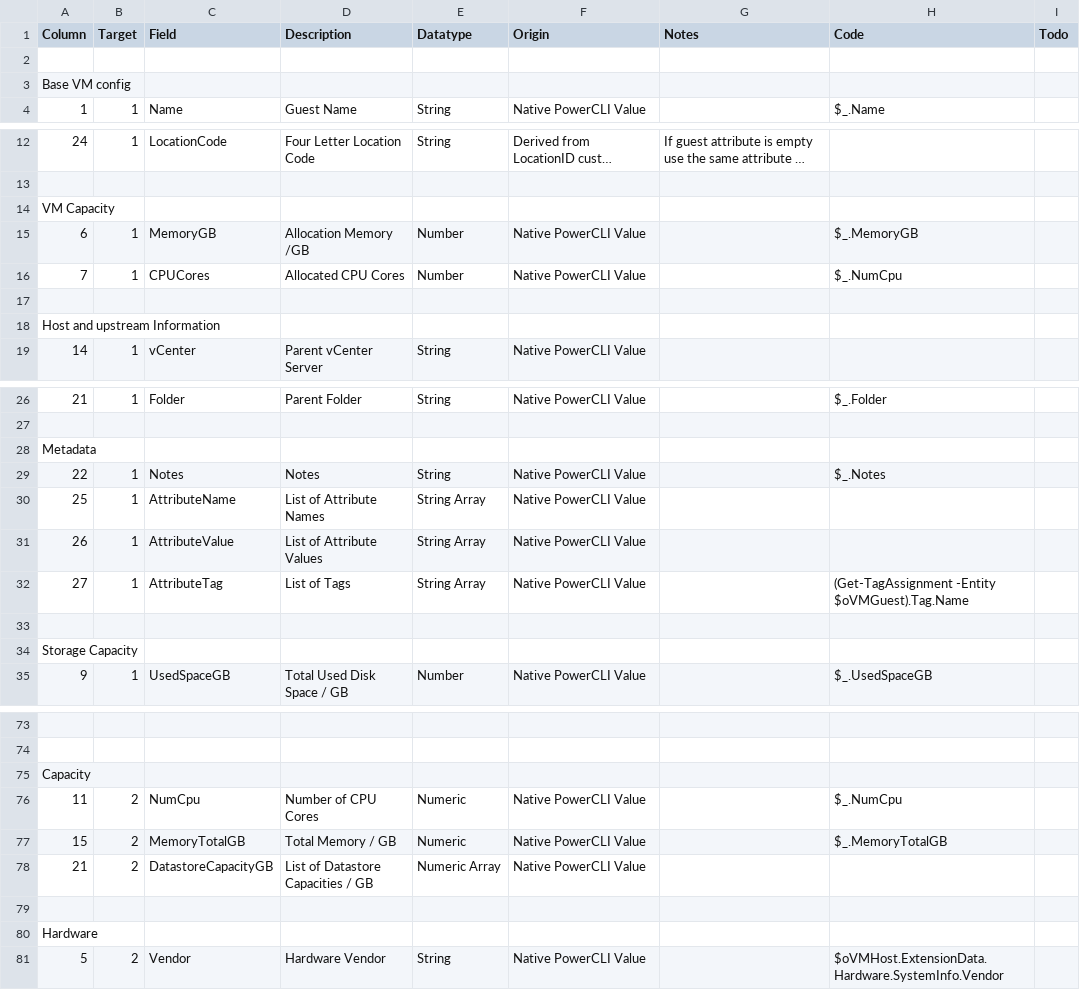
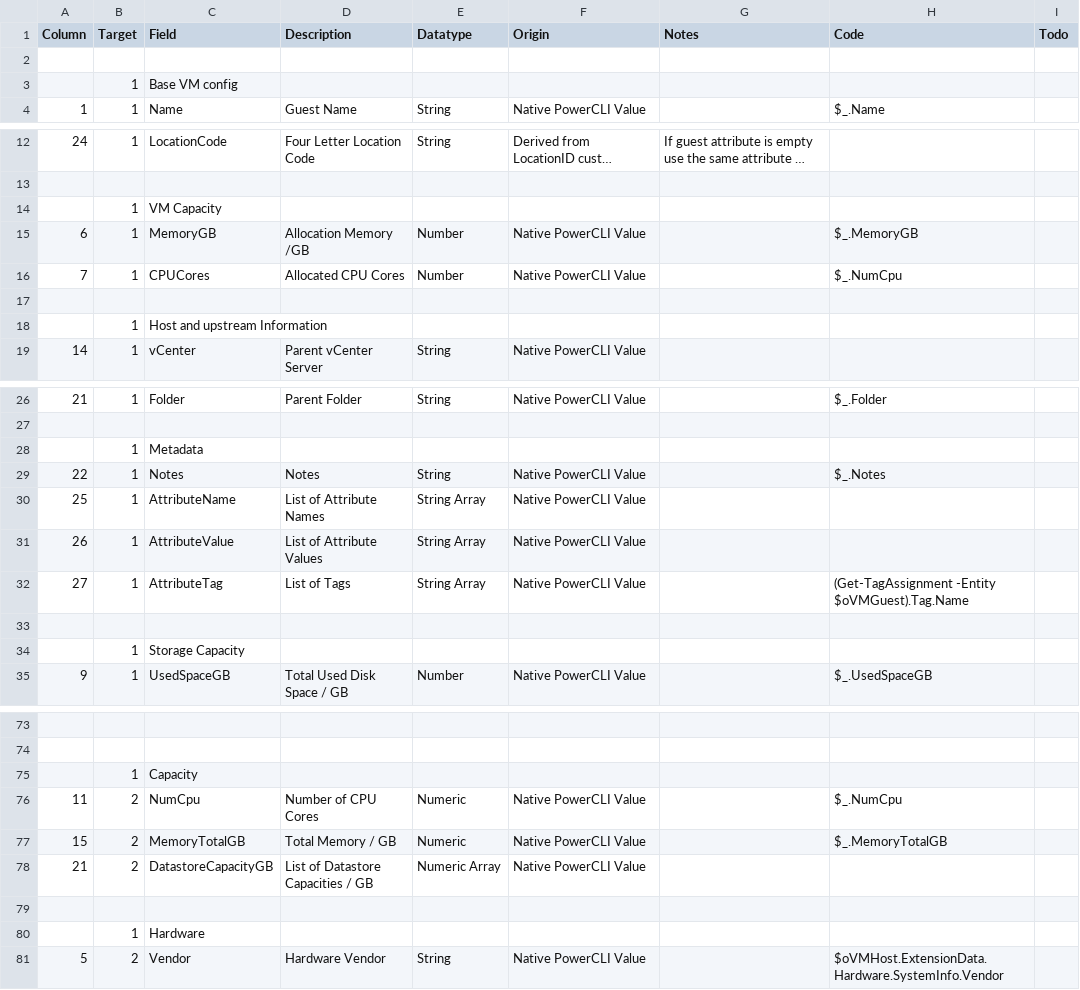
Before and after one commit to richardjj27/RJVMMetaMove, a CSV file: Notes.csv, drawn as a sheet; only a part is shown, gaps mark what is left out; long unchanged cells end in …; removed rows and columns are numbered as before the commit, all else as after; the diff covers the shown part only; the diff names each change by its address in the sheet, - before the commit and + after, or states it on an @@ line.

Commit message:
Notes.

```diff
--- a/Notes.csv
+++ b/Notes.csv
-row 3: Base VM config
+row 3:  | 1 | Base VM config
-row 14: VM Capacity
+row 14:  | 1 | VM Capacity
-row 18: Host and upstream Information
+row 18:  | 1 | Host and upstream Information
-row 28: Metadata
+row 28:  | 1 | Metadata
-row 34: Storage Capacity
+row 34:  | 1 | Storage Capacity
-row 75: Capacity
+row 75:  | 1 | Capacity
-row 80: Hardware
+row 80:  | 1 | Hardware
```
Also changed, not shown: 4 added rows and 4 removed rows elsewhere in this file.
